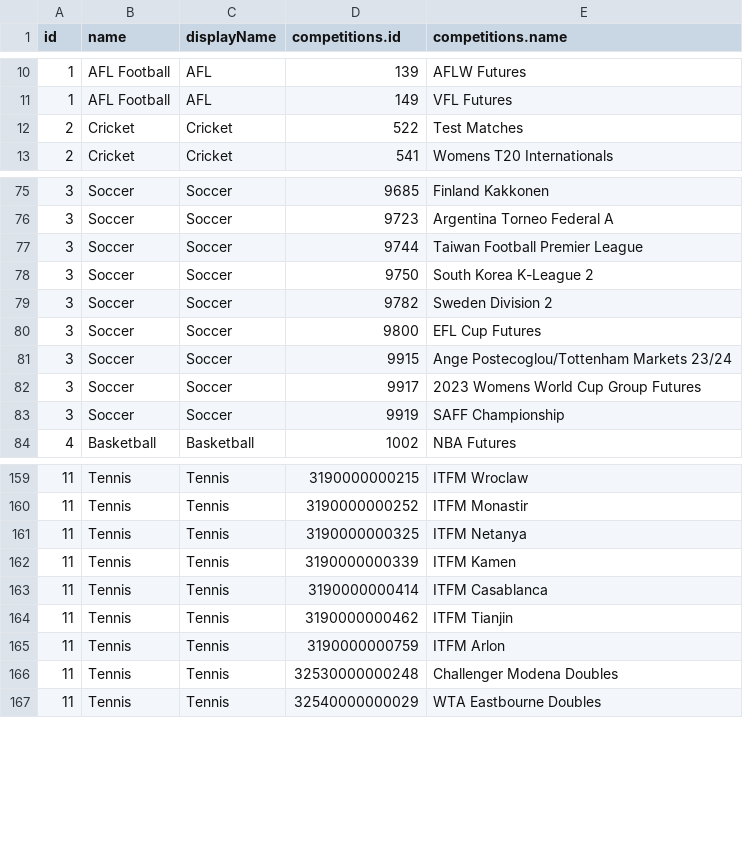
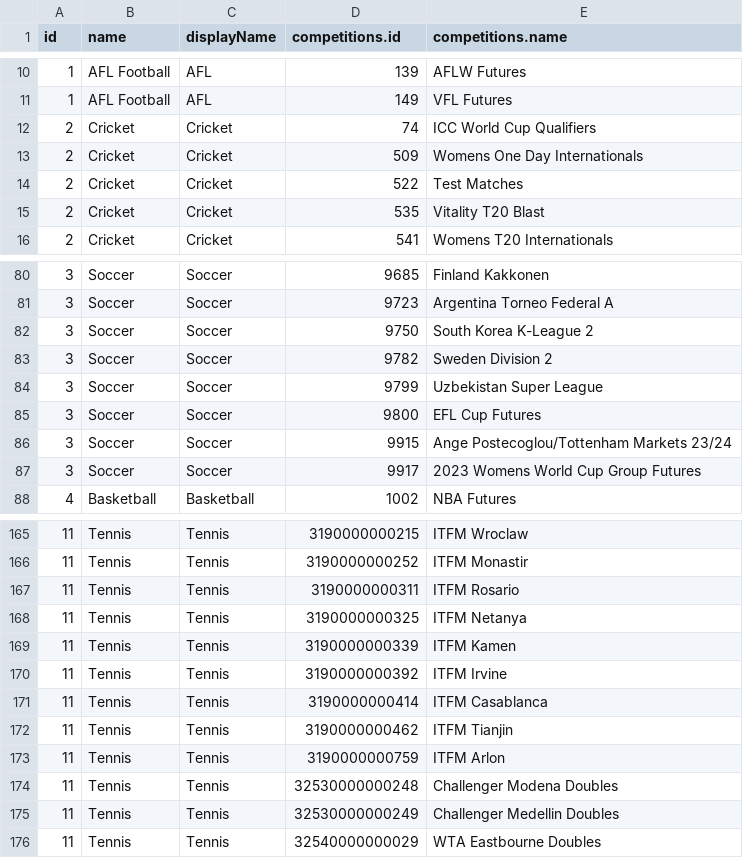
Before and after one commit to JaseZiv/bettRtab_data, a CSV file: data/sports_markets.csv, drawn as a sheet; only a part is shown, gaps mark what is left out; removed rows and columns are numbered as before the commit, all else as after; the diff covers the shown part only; the diff names each change by its address in the sheet, - before the commit and + after, or states it on an @@ line.

```diff
--- a/data/sports_markets.csv
+++ b/data/sports_markets.csv
+row 12: 2 | Cricket | Cricket | 74 | ICC World Cup Qualifiers
+row 13: 2 | Cricket | Cricket | 509 | Womens One Day Internationals
+row 15: 2 | Cricket | Cricket | 535 | Vitality T20 Blast
-row 77: 3 | Soccer | Soccer | 9744 | Taiwan Football Premier League
+row 84: 3 | Soccer | Soccer | 9799 | Uzbekistan Super League
-row 83: 3 | Soccer | Soccer | 9919 | SAFF Championship
+row 167: 11 | Tennis | Tennis | 3190000000311 | ITFM Rosario
+row 170: 11 | Tennis | Tennis | 3190000000392 | ITFM Irvine
+row 175: 11 | Tennis | Tennis | 32530000000249 | Challenger Medellin Doubles
```
Also changed, not shown: 17 added rows, 11 removed rows and 12 edited cells elsewhere in this file, 1 other file.
